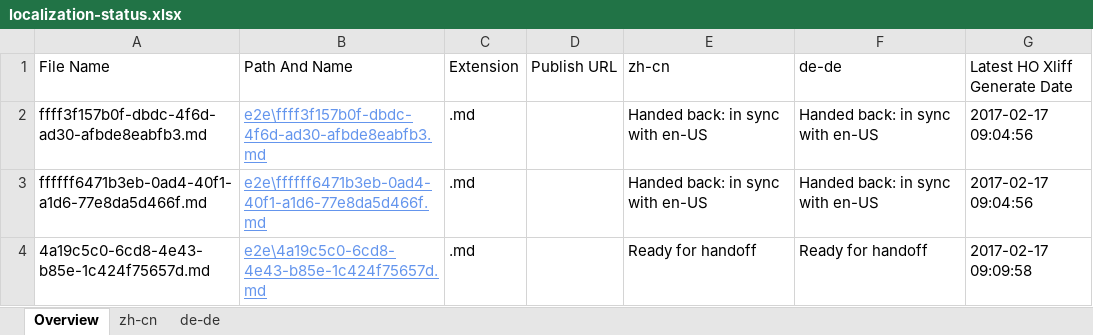
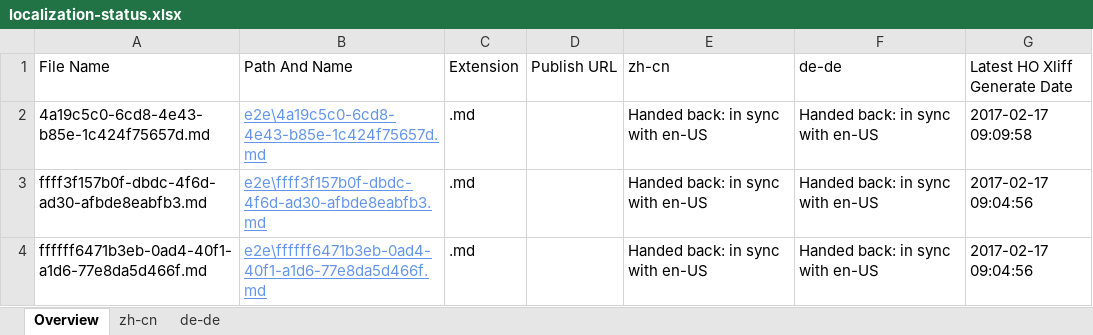
Before and after one commit to OpenLocalizationTestOrg/ol-test4-handback, an Excel workbook: ol-handback/OpenLocalizationTestOrg/ol-test0/xinjiang/localization-status.xlsx, sheet Overview, drawn as a sheet; values as stored, in another font and other column widths than the file's, no borders; table styles not drawn; removed rows and columns are numbered as before the commit, all else as after; the diff names each change by its address in the sheet, - before the commit and + after, or states it on an @@ line.

```diff
--- a/ol-handback/OpenLocalizationTestOrg/ol-test0/xinjiang/localization-status.xlsx (sheet Overview)
+++ b/ol-handback/OpenLocalizationTestOrg/ol-test0/xinjiang/localization-status.xlsx (sheet Overview)
+row 2: 4a19c5c0-6cd8-4e43-b85e-1c424f75657d.md | e2e\4a19c5c0-6cd8-4e43-b85e-1c424f75657d.md | .md |  | Handed back: in sync with en-US | Handed back: in sync with en-US | 2017-02-17 09:09:58
-row 4: 4a19c5c0-6cd8-4e43-b85e-1c424f75657d.md | e2e\4a19c5c0-6cd8-4e43-b85e-1c424f75657d.md | .md |  | Ready for handoff | Ready for handoff | 2017-02-17 09:09:58
```
Also changed, not shown: sheet zh-cn, sheet de-de, ol-handback/OpenLocalizationTestOrg/ol-test0/xinjiang/handback-status.xlsx.
